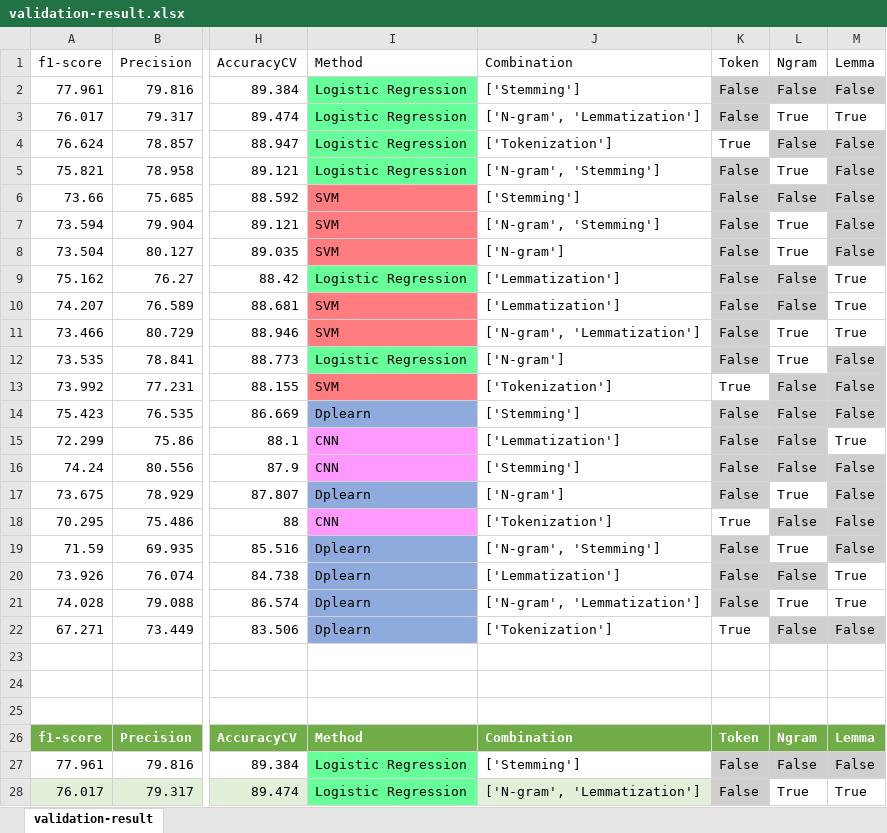
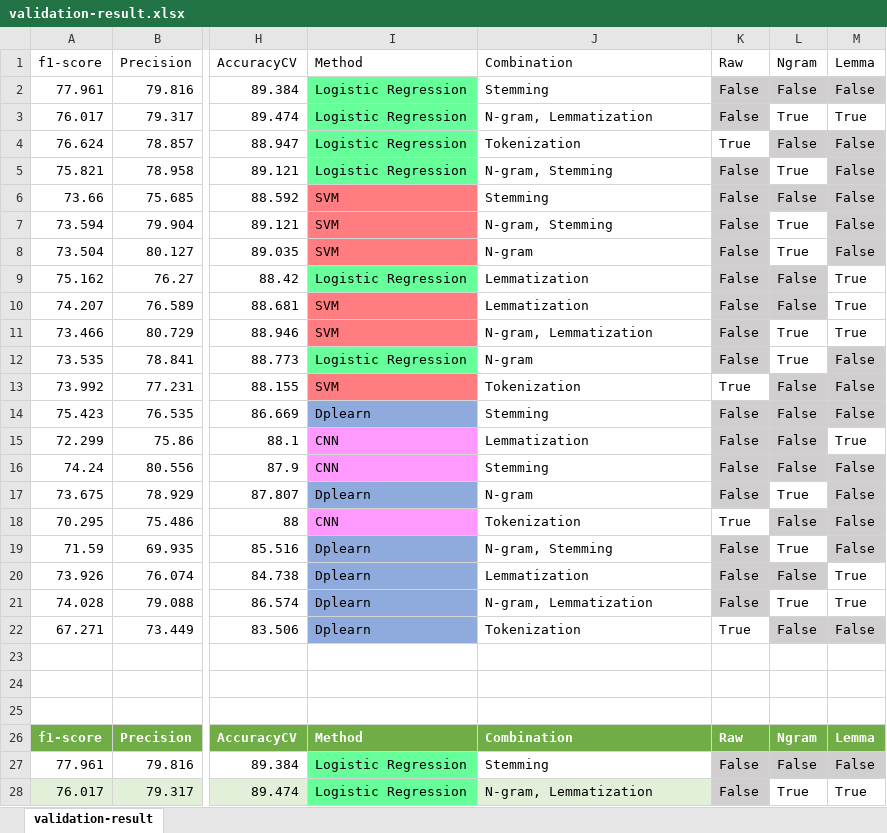
Before and after one commit to 0AlphaZero0/Text-Classification-Data-Citation-EuropePMC, an Excel workbook: MLAnalysis/validation-result.xlsx, sheet validation-result, drawn as a sheet; only a part is shown, gaps mark what is left out; values as stored, in another font and other column widths than the file's, no borders; conditional formats and table styles not drawn; the diff covers the shown part only; the diff names each change by its address in the sheet, - before the commit and + after, or states it on an @@ line.

```diff
--- a/MLAnalysis/validation-result.xlsx (sheet validation-result)
+++ b/MLAnalysis/validation-result.xlsx (sheet validation-result)
-K1: Token
+K1: Raw
-J2 (Combination): ['Stemming']
+J2 (Combination): Stemming
-J3 (Combination): ['N-gram', 'Lemmatization']
+J3 (Combination): N-gram, Lemmatization
-J4 (Combination): ['Tokenization']
+J4 (Combination): Tokenization
-J5 (Combination): ['N-gram', 'Stemming']
+J5 (Combination): N-gram, Stemming
-J6 (Combination): ['Stemming']
+J6 (Combination): Stemming
-J7 (Combination): ['N-gram', 'Stemming']
+J7 (Combination): N-gram, Stemming
-J8 (Combination): ['N-gram']
+J8 (Combination): N-gram
-J9:J10 (Combination): ['Lemmatization']
+J9:J10 (Combination): Lemmatization
-J11 (Combination): ['N-gram', 'Lemmatization']
+J11 (Combination): N-gram, Lemmatization
-J12 (Combination): ['N-gram']
+J12 (Combination): N-gram
-J13 (Combination): ['Tokenization']
+J13 (Combination): Tokenization
-J14 (Combination): ['Stemming']
+J14 (Combination): Stemming
-J15 (Combination): ['Lemmatization']
+J15 (Combination): Lemmatization
-J16 (Combination): ['Stemming']
+J16 (Combination): Stemming
-J17 (Combination): ['N-gram']
+J17 (Combination): N-gram
-J18 (Combination): ['Tokenization']
+J18 (Combination): Tokenization
-J19 (Combination): ['N-gram', 'Stemming']
+J19 (Combination): N-gram, Stemming
-J20 (Combination): ['Lemmatization']
+J20 (Combination): Lemmatization
-J21 (Combination): ['N-gram', 'Lemmatization']
+J21 (Combination): N-gram, Lemmatization
-J22 (Combination): ['Tokenization']
+J22 (Combination): Tokenization
-K26 (Raw): Token
+K26 (Raw): Raw
-J27 (Combination): ['Stemming']
+J27 (Combination): Stemming
-J28 (Combination): ['N-gram', 'Lemmatization']
+J28 (Combination): N-gram, Lemmatization
```
Also changed, not shown: 4 edited cells elsewhere in this sheet, 2 other files.
